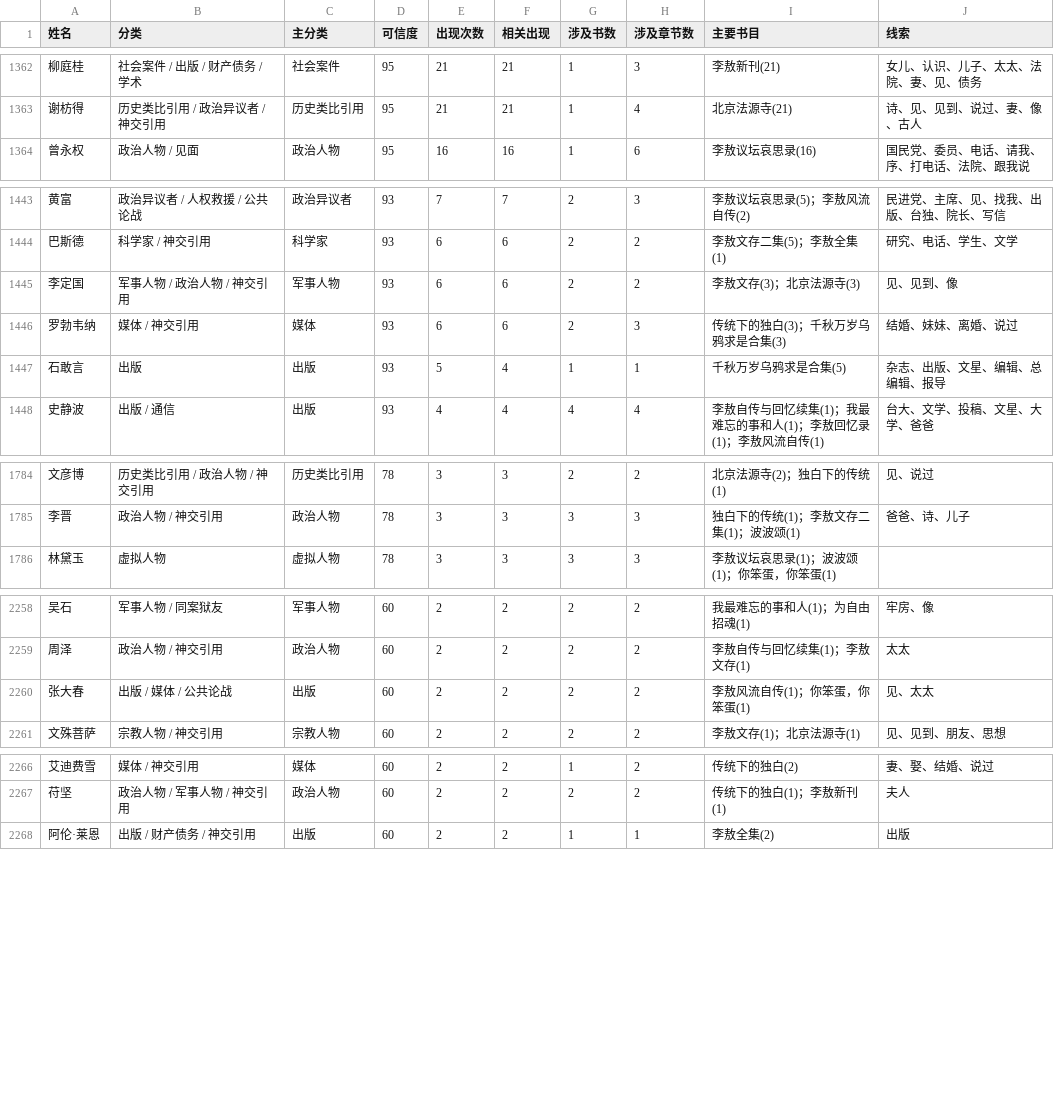
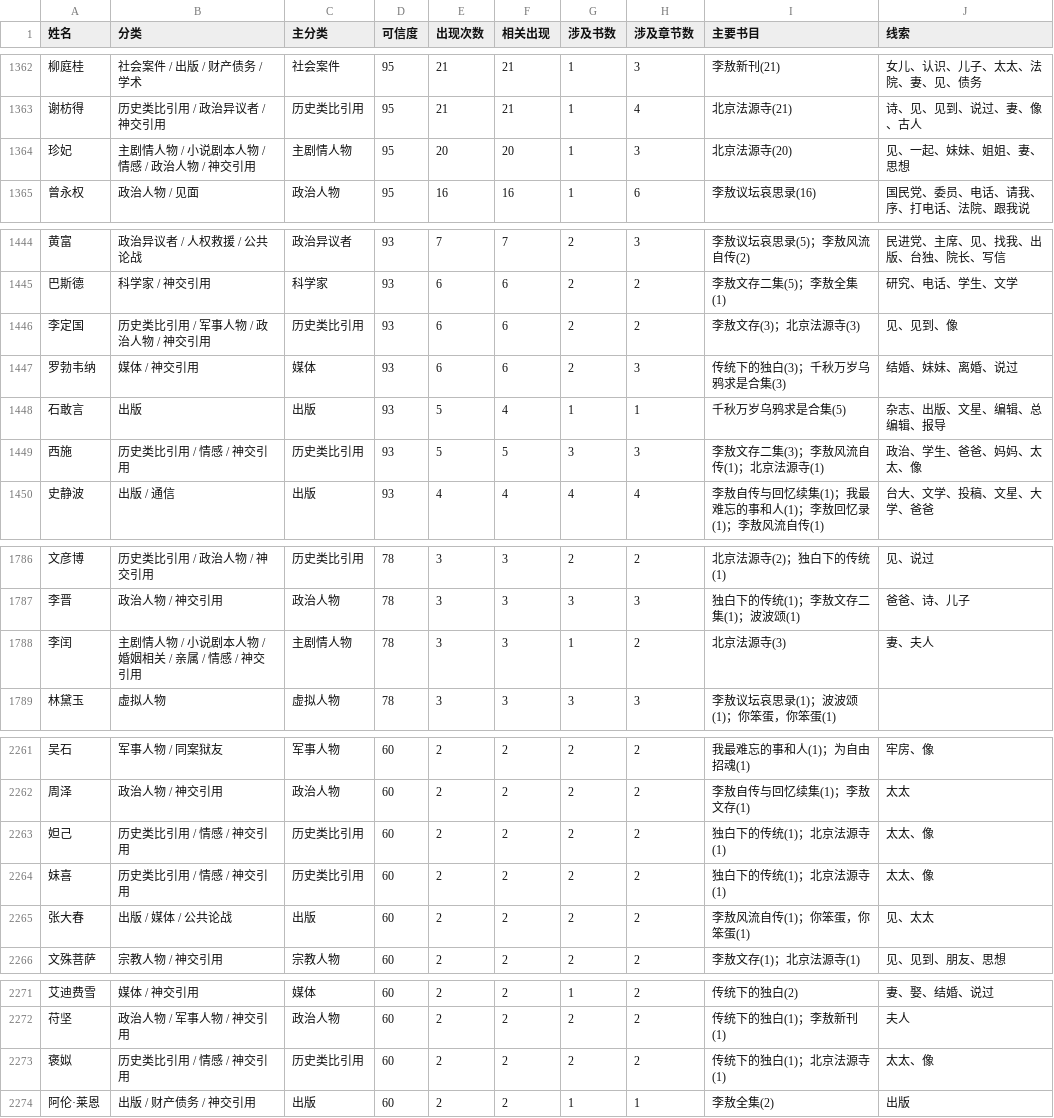
Before and after one commit to GOLGO11/leeao-relationship, a CSV file: exports/li-ao-relationships.csv, drawn as a sheet; only a part is shown, gaps mark what is left out; the diff covers the shown part only.

Commit message:
北京法源寺 结束

```diff
--- a/exports/li-ao-relationships.csv
+++ b/exports/li-ao-relationships.csv
@@ -1363,2 +1363,3 @@
 谢枋得,历史类比引用 / 政治异议者 / 神交引用,历史类比引用,95,21,21,1,4,北京法源寺(21),诗、见、见到、说过、妻、像、古人
+珍妃,主剧情人物 / 小说剧本人物 / 情感 / 政治人物 / 神交引用,主剧情人物,95,20,20,1,3,北京法源寺(20),见、一起、妹妹、姐姐、妻、思想
 曾永权,政治人物 / 见面,政治人物,95,16,16,1,6,李敖议坛哀思录(16),国民党、委员、电话、请我、序、打电话、法院、跟我说
@@ -1444,5 +1445,6 @@
 巴斯德,科学家 / 神交引用,科学家,93,6,6,2,2,李敖文存二集(5)；李敖全集(1),研究、电话、学生、文学
-李定国,军事人物 / 政治人物 / 神交引用,军事人物,93,6,6,2,2,李敖文存(3)；北京法源寺(3),见、见到、像
+李定国,历史类比引用 / 军事人物 / 政治人物 / 神交引用,历史类比引用,93,6,6,2,2,李敖文存(3)；北京法源寺(3),见、见到、像
 罗勃韦纳,媒体 / 神交引用,媒体,93,6,6,2,3,传统下的独白(3)；千秋万岁乌鸦求是合集(3),结婚、妹妹、离婚、说过
 石敢言,出版,出版,93,5,4,1,1,千秋万岁乌鸦求是合集(5),杂志、出版、文星、编辑、总编辑、报导
+西施,历史类比引用 / 情感 / 神交引用,历史类比引用,93,5,5,3,3,李敖文存二集(3)；李敖风流自传(1)；北京法源寺(1),政治、学生、爸爸、妈妈、太太、像
 史静波,出版 / 通信,出版,93,4,4,4,4,李敖自传与回忆续集(1)；我最难忘的事和人(1)；李敖回忆录(1)；李敖风流自传(1),台大、文学、投稿、文星、大学、爸爸
@@ -1785,2 +1787,3 @@
 李晋,政治人物 / 神交引用,政治人物,78,3,3,3,3,独白下的传统(1)；李敖文存二集(1)；波波颂(1),爸爸、诗、儿子
+李闰,主剧情人物 / 小说剧本人物 / 婚姻相关 / 亲属 / 情感 / 神交引用,主剧情人物,78,3,3,1,2,北京法源寺(3),妻、夫人
 林黛玉,虚拟人物,虚拟人物,78,3,3,3,3,李敖议坛哀思录(1)；波波颂(1)；你笨蛋，你笨蛋(1),
@@ -2259,2 +2262,4 @@
 周泽,政治人物 / 神交引用,政治人物,60,2,2,2,2,李敖自传与回忆续集(1)；李敖文存(1),太太
+妲己,历史类比引用 / 情感 / 神交引用,历史类比引用,60,2,2,2,2,独白下的传统(1)；北京法源寺(1),太太、像
+妺喜,历史类比引用 / 情感 / 神交引用,历史类比引用,60,2,2,2,2,独白下的传统(1)；北京法源寺(1),太太、像
 张大春,出版 / 媒体 / 公共论战,出版,60,2,2,2,2,李敖风流自传(1)；你笨蛋，你笨蛋(1),见、太太
@@ -2267,2 +2272,3 @@
 苻坚,政治人物 / 军事人物 / 神交引用,政治人物,60,2,2,2,2,传统下的独白(1)；李敖新刊(1),夫人
+褒姒,历史类比引用 / 情感 / 神交引用,历史类比引用,60,2,2,2,2,传统下的独白(1)；北京法源寺(1),太太、像
 阿伦·莱恩,出版 / 财产债务 / 神交引用,出版,60,2,2,1,1,李敖全集(2),出版
```
Also changed, not shown: 2 added rows and 18 edited cells elsewhere in this file, 11 other files.
